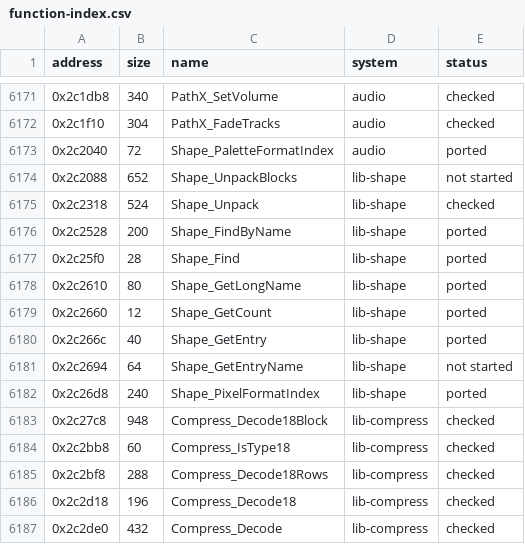
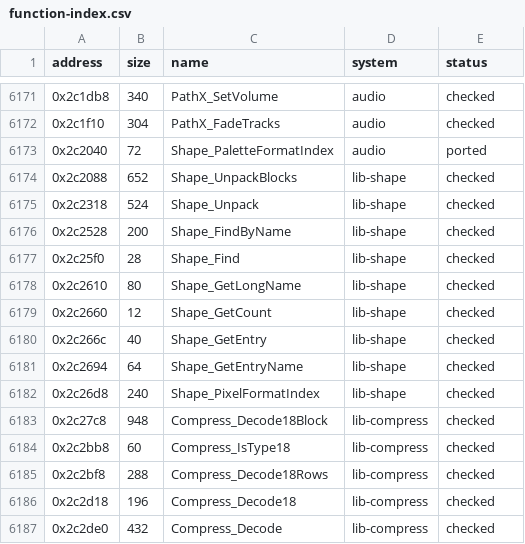
Before and after one commit to irregulur/SSX-TRICKY-RUST-REWRITE, a CSV file: tricky-rs/docs/function-index.csv, drawn as a sheet; only a part is shown, gaps mark what is left out.

Commit message:
E2r: the shape library on the game's bytes, checked in the runner
tricky_game::shapelib: Shape_GetCount, GetEntry, GetEntryName, GetLongName, FindByName / Find,
PixelFormatIndex, Shape_Unpack with its packed half and Shape_UnpackBlocks (mip levels), and the codecs'
front door (Compress_DecodeApi / UnpackedSizeApi) on pf::Mem; tests/shapelib.rs (300 files, 1,500 first
blocks of six kinds, every pixel format to 0x3000) against the game with our heap; 19 mutants, 18 killed,
1 equivalent.

irregulur/lynx

```diff
--- a/tricky-rs/docs/function-index.csv
+++ b/tricky-rs/docs/function-index.csv
@@ -6173,11 +6173,11 @@ address,size,name,system,status
 0x2c2040,72,Shape_PaletteFormatIndex,audio,ported
-0x2c2088,652,Shape_UnpackBlocks,lib-shape,not started
+0x2c2088,652,Shape_UnpackBlocks,lib-shape,checked
 0x2c2318,524,Shape_Unpack,lib-shape,checked
-0x2c2528,200,Shape_FindByName,lib-shape,ported
-0x2c25f0,28,Shape_Find,lib-shape,ported
-0x2c2610,80,Shape_GetLongName,lib-shape,ported
-0x2c2660,12,Shape_GetCount,lib-shape,ported
-0x2c266c,40,Shape_GetEntry,lib-shape,ported
-0x2c2694,64,Shape_GetEntryName,lib-shape,not started
-0x2c26d8,240,Shape_PixelFormatIndex,lib-shape,ported
+0x2c2528,200,Shape_FindByName,lib-shape,checked
+0x2c25f0,28,Shape_Find,lib-shape,checked
+0x2c2610,80,Shape_GetLongName,lib-shape,checked
+0x2c2660,12,Shape_GetCount,lib-shape,checked
+0x2c266c,40,Shape_GetEntry,lib-shape,checked
+0x2c2694,64,Shape_GetEntryName,lib-shape,checked
+0x2c26d8,240,Shape_PixelFormatIndex,lib-shape,checked
 0x2c27c8,948,Compress_Decode18Block,lib-compress,checked
```
Also changed, not shown: 4 other files.
